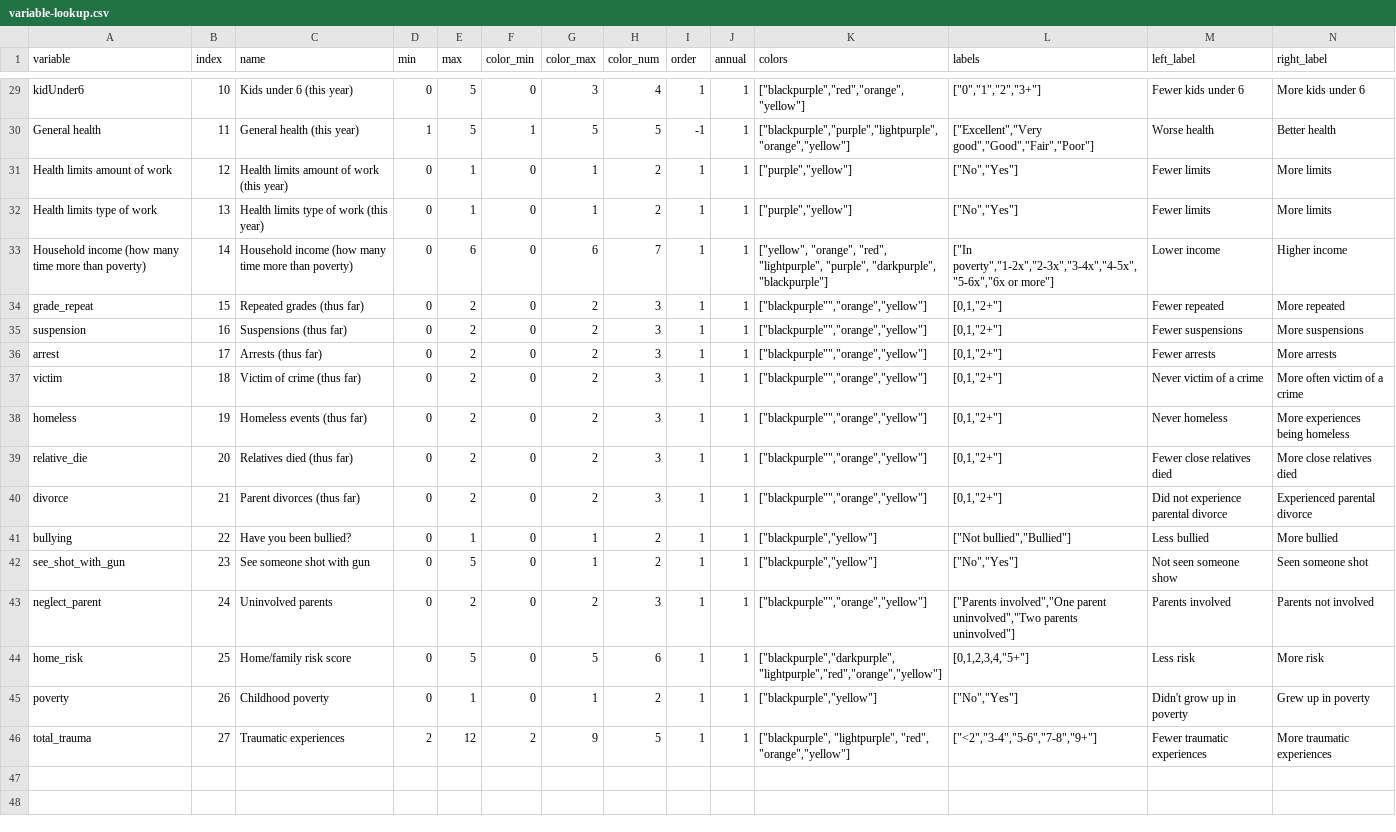
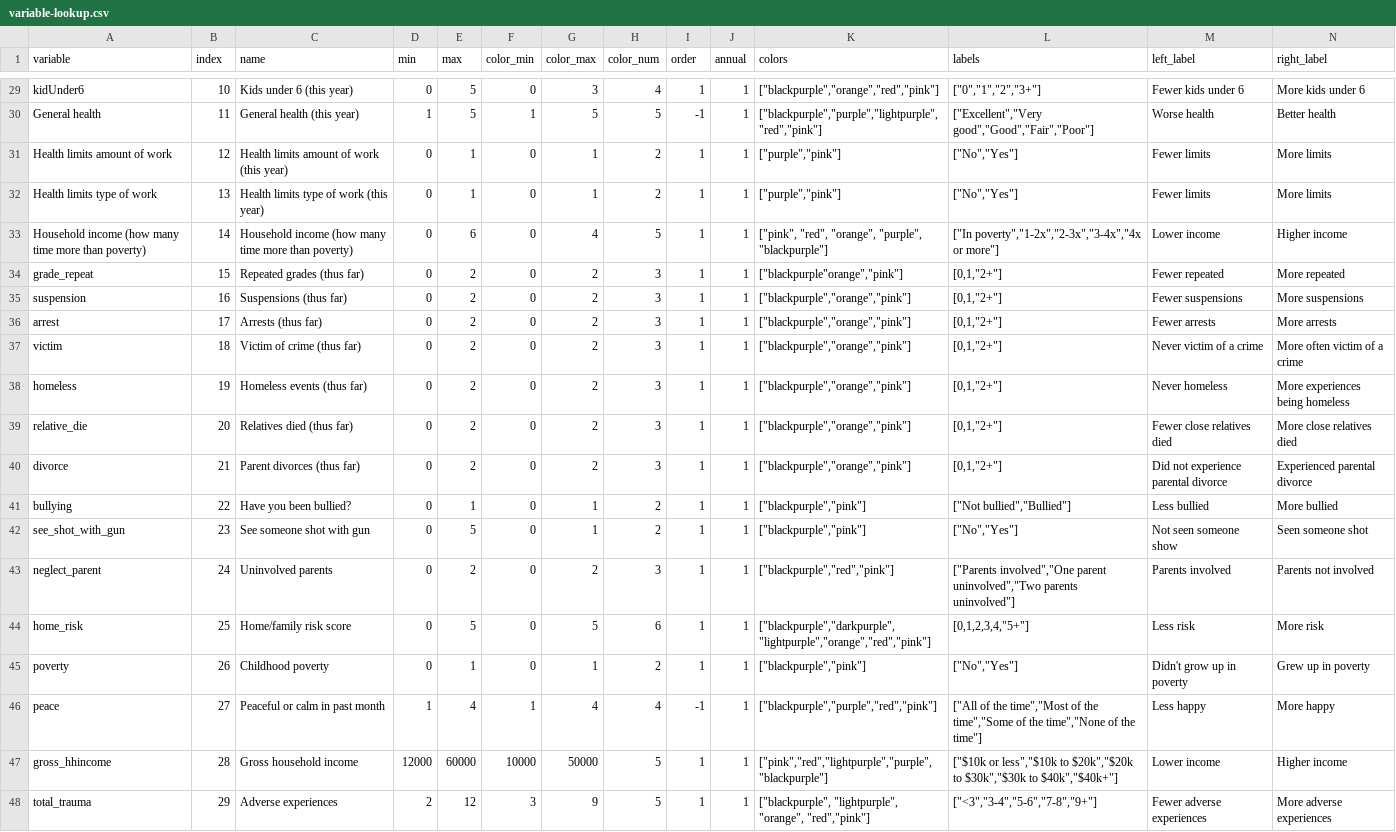
Before and after one commit to the-pudding/leftovers, a CSV file: src/data/variable-lookup.csv, drawn as a sheet; only a part is shown, gaps mark what is left out; addresses are those after the commit; the diff covers the shown part only; the diff names each change by its address in the sheet, - before the commit and + after, or states it on an @@ line.

```diff
--- a/src/data/variable-lookup.csv
+++ b/src/data/variable-lookup.csv
-K29 (colors): ["blackpurple","red","orange","yellow"]
+K29 (colors): ["blackpurple","orange","red","pink"]
-K30 (colors): ["blackpurple","purple","lightpurple","orange","yellow"]
+K30 (colors): ["blackpurple","purple","lightpurple","red","pink"]
-K31:K32 (colors): ["purple","yellow"]
+K31:K32 (colors): ["purple","pink"]
-G33 (color_max): 6
+G33 (color_max): 4
-H33 (color_num): 7
+H33 (color_num): 5
-K33 (colors): ["yellow", "orange", "red", "lightpurple", "purple", "darkpurple", "blackpurple"]
+K33 (colors): ["pink", "red", "orange", "purple", "blackpurple"]
-L33 (labels): ["In poverty","1-2x","2-3x","3-4x","4-5x","5-6x","6x or more"]
+L33 (labels): ["In poverty","1-2x","2-3x","3-4x","4x or more"]
-K34 (colors): ["blackpurple"","orange","yellow"]
+K34 (colors): ["blackpurple"orange","pink"]
-K35:K40 (colors): ["blackpurple"","orange","yellow"]
+K35:K40 (colors): ["blackpurple","orange","pink"]
-K41:K42 (colors): ["blackpurple","yellow"]
+K41:K42 (colors): ["blackpurple","pink"]
-K43 (colors): ["blackpurple"","orange","yellow"]
+K43 (colors): ["blackpurple","red","pink"]
-K44 (colors): ["blackpurple","darkpurple","lightpurple","red","orange","yellow"]
+K44 (colors): ["blackpurple","darkpurple","lightpurple","orange","red","pink"]
-K45 (colors): ["blackpurple","yellow"]
+K45 (colors): ["blackpurple","pink"]
+row 46: peace | 27 | Peaceful or calm in past month | 1 | 4 | 1 | 4 | 4 | -1 | 1 | ["blackpurple","purple","red","pink"] | ["All of the time","Most of the time","Some of the time","None of the time"] | Less happy | More happy
+row 47: gross_hhincome | 28 | Gross household income | 12000 | 60000 | 10000 | 50000 | 5 | 1 | 1 | ["pink","red","lightpurple","purple","blackpurple"] | ["$10k or less","$10k to $20k","$20k to $30k","$30k to $40k","$40k+"] | Lower income | Higher income
-B48 (index): 27
+B48 (index): 29
-C48 (name): Traumatic experiences
+C48 (name): Adverse experiences
-F48 (color_min): 2
+F48 (color_min): 3
-K48 (colors): ["blackpurple", "lightpurple", "red", "orange","yellow"]
+K48 (colors): ["blackpurple", "lightpurple", "orange", "red","pink"]
-L48 (labels): ["<2","3-4","5-6","7-8","9+"]
+L48 (labels): ["<3","3-4","5-6","7-8","9+"]
-M48 (left_label): Fewer traumatic experiences
+M48 (left_label): Fewer adverse experiences
-N48 (right_label): More traumatic experiences
+N48 (right_label): More adverse experiences
```
Also changed, not shown: 39 edited cells elsewhere in this file, 20 other files.
